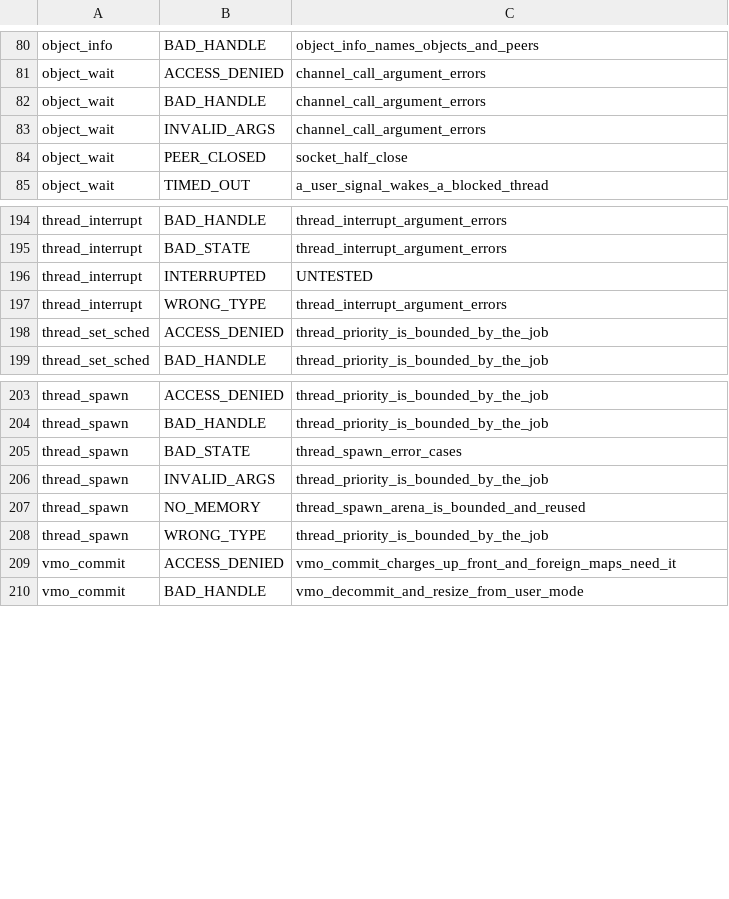
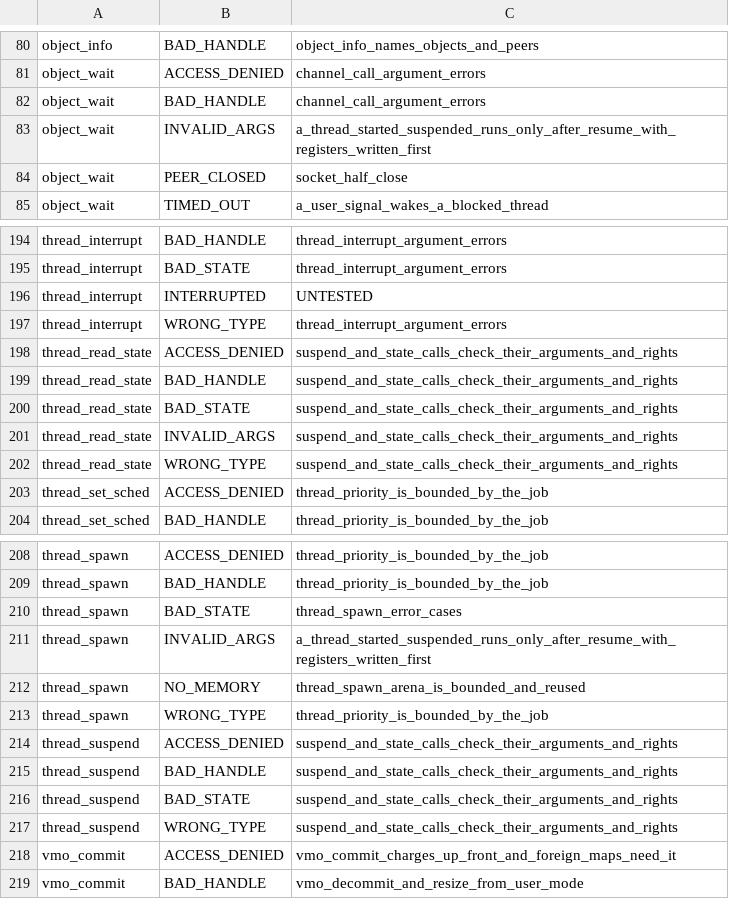
Before and after one commit to cwxyz75/riscv-basic, a TSV file: docs/reference/syscall-tests.tsv, drawn as a sheet; only a part is shown, gaps mark what is left out.

```diff
--- a/docs/reference/syscall-tests.tsv
+++ b/docs/reference/syscall-tests.tsv
@@ -82,3 +82,3 @@ object_wait	ACCESS_DENIED	channel_call_argument_errors
 object_wait	BAD_HANDLE	channel_call_argument_errors
-object_wait	INVALID_ARGS	channel_call_argument_errors
+object_wait	INVALID_ARGS	a_thread_started_suspended_runs_only_after_resume_with_registers_written_first
 object_wait	PEER_CLOSED	socket_half_close
@@ -197,2 +197,7 @@ thread_interrupt	INTERRUPTED	UNTESTED
 thread_interrupt	WRONG_TYPE	thread_interrupt_argument_errors
+thread_read_state	ACCESS_DENIED	suspend_and_state_calls_check_their_arguments_and_rights
+thread_read_state	BAD_HANDLE	suspend_and_state_calls_check_their_arguments_and_rights
+thread_read_state	BAD_STATE	suspend_and_state_calls_check_their_arguments_and_rights
+thread_read_state	INVALID_ARGS	suspend_and_state_calls_check_their_arguments_and_rights
+thread_read_state	WRONG_TYPE	suspend_and_state_calls_check_their_arguments_and_rights
 thread_set_sched	ACCESS_DENIED	thread_priority_is_bounded_by_the_job
@@ -205,5 +210,9 @@ thread_spawn	BAD_HANDLE	thread_priority_is_bounded_by_the_job
 thread_spawn	BAD_STATE	thread_spawn_error_cases
-thread_spawn	INVALID_ARGS	thread_priority_is_bounded_by_the_job
+thread_spawn	INVALID_ARGS	a_thread_started_suspended_runs_only_after_resume_with_registers_written_first
 thread_spawn	NO_MEMORY	thread_spawn_arena_is_bounded_and_reused
 thread_spawn	WRONG_TYPE	thread_priority_is_bounded_by_the_job
+thread_suspend	ACCESS_DENIED	suspend_and_state_calls_check_their_arguments_and_rights
+thread_suspend	BAD_HANDLE	suspend_and_state_calls_check_their_arguments_and_rights
+thread_suspend	BAD_STATE	suspend_and_state_calls_check_their_arguments_and_rights
+thread_suspend	WRONG_TYPE	suspend_and_state_calls_check_their_arguments_and_rights
 vmo_commit	ACCESS_DENIED	vmo_commit_charges_up_front_and_foreign_maps_need_it
```
Also changed, not shown: 28 other files.
